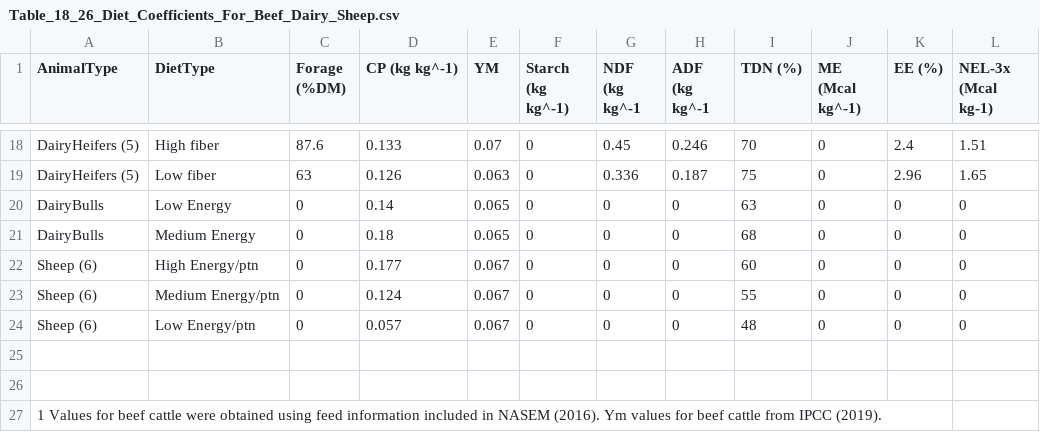
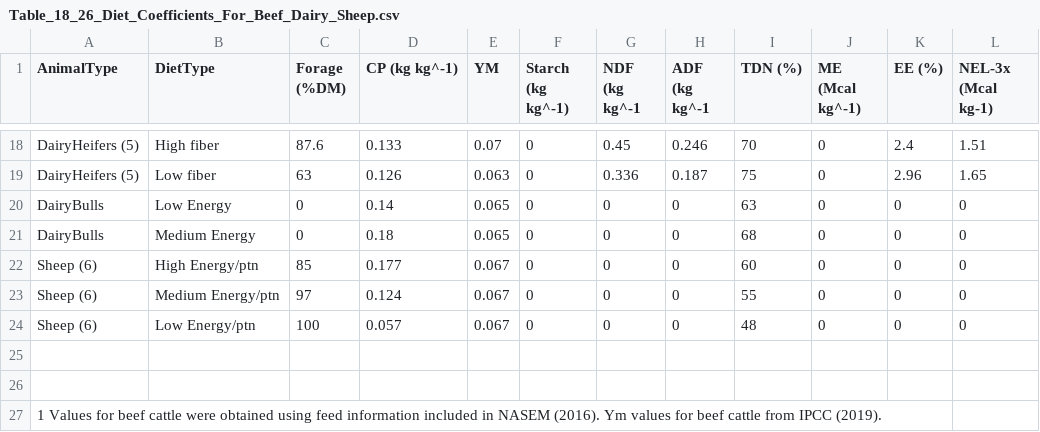
Before and after one commit to holos-aafc/Holos, a CSV file: H.Content/Resources/Table_18_26_Diet_Coefficients_For_Beef_Dairy_Sheep.csv, drawn as a sheet; only a part is shown, gaps mark what is left out.

Commit message:
Fix sheep diet forage percentages and tests
Correct forage percentages for the three default sheep diets (Good/Average/Poor) from 0% to 85%, 97%, and 100% respectively. Changes update H.Core.Providers.Feed.DietProvider, the CSV resource Table_18_26_Diet_Coefficients_For_Beef_Dairy_Sheep.csv, add regression tests in H.Core.Test (DietProviderTest and SheepResultsServiceTest) to prevent regressions, and add a Changelog entry. This fixes an issue where forage=0 caused grain-in-diet=100 and an incorrect urinary energy coefficient (0.02) that underestimated volatile solids (should be 0.04). Files changed: H.Core/Providers/Feed/DietProvider.cs, H.Content/Resources/Table_18_26_Diet_Coefficients_For_Beef_Dairy_Sheep.csv, H.Core.Test/Providers/Feed/DietProviderTest.cs, H.Core.Test/Services/SheepResultsServiceTest.cs, Changelog.md.

See #424

```diff
--- a/H.Content/Resources/Table_18_26_Diet_Coefficients_For_Beef_Dairy_Sheep.csv
+++ b/H.Content/Resources/Table_18_26_Diet_Coefficients_For_Beef_Dairy_Sheep.csv
@@ -21,5 +21,5 @@ DairyBulls,Low Energy,0,0.14,0.065,0,0,0,63,0,0,0
 DairyBulls,Medium Energy,0,0.18,0.065,0,0,0,68,0,0,0
-Sheep (6),High Energy/ptn,0,0.177,0.067,0,0,0,60,0,0,0
-Sheep (6),Medium Energy/ptn,0,0.124,0.067,0,0,0,55,0,0,0
-Sheep (6),Low Energy/ptn,0,0.057,0.067,0,0,0,48,0,0,0
+Sheep (6),High Energy/ptn,85,0.177,0.067,0,0,0,60,0,0,0
+Sheep (6),Medium Energy/ptn,97,0.124,0.067,0,0,0,55,0,0,0
+Sheep (6),Low Energy/ptn,100,0.057,0.067,0,0,0,48,0,0,0
 ,,,,,,,,,,,
```
Also changed, not shown: 4 other files.
